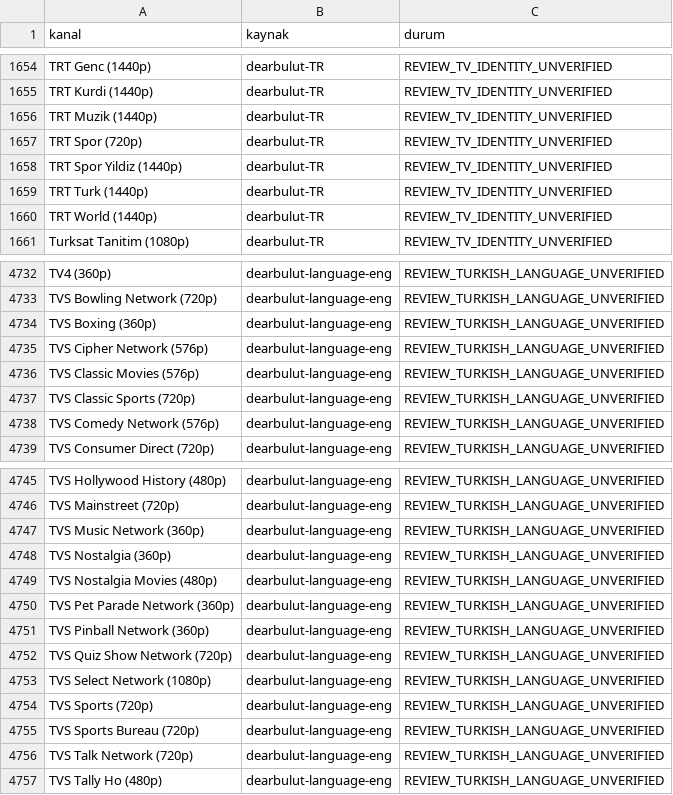
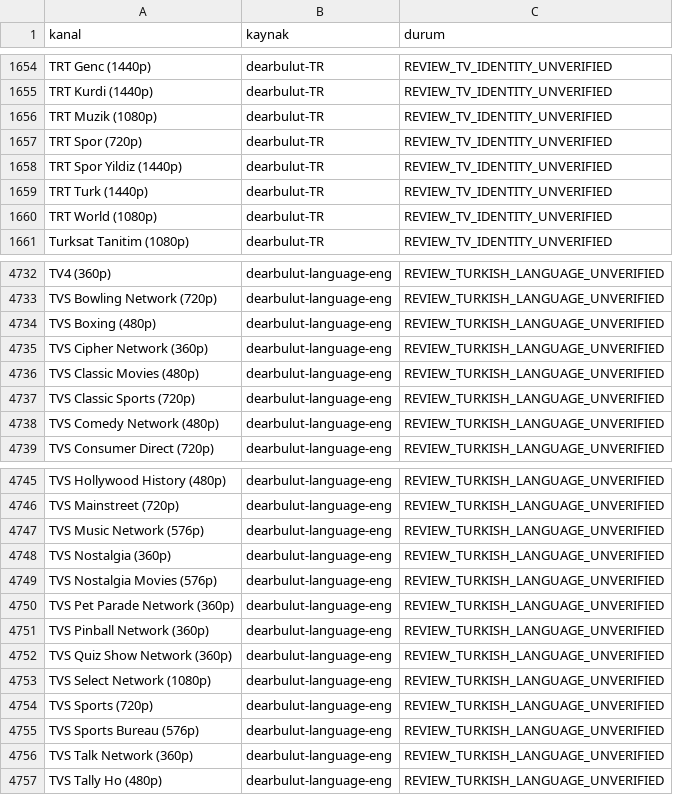
Before and after one commit to Madsc55/madsc-tv, a CSV file: madsc_kesif/filtre_reddedilenler.csv, drawn as a sheet; only a part is shown, gaps mark what is left out; the diff covers the shown part only.

```diff
--- a/madsc_kesif/filtre_reddedilenler.csv
+++ b/madsc_kesif/filtre_reddedilenler.csv
@@ -1655,3 +1655,3 @@ TRT Genc (1440p),dearbulut-TR,REVIEW_TV_IDENTITY_UNVERIFIED
 TRT Kurdi (1440p),dearbulut-TR,REVIEW_TV_IDENTITY_UNVERIFIED
-TRT Muzik (1440p),dearbulut-TR,REVIEW_TV_IDENTITY_UNVERIFIED
+TRT Muzik (1080p),dearbulut-TR,REVIEW_TV_IDENTITY_UNVERIFIED
 TRT Spor (720p),dearbulut-TR,REVIEW_TV_IDENTITY_UNVERIFIED
@@ -1659,3 +1659,3 @@ TRT Spor Yildiz (1440p),dearbulut-TR,REVIEW_TV_IDENTITY_UNVERIFIED
 TRT Turk (1440p),dearbulut-TR,REVIEW_TV_IDENTITY_UNVERIFIED
-TRT World (1440p),dearbulut-TR,REVIEW_TV_IDENTITY_UNVERIFIED
+TRT World (1080p),dearbulut-TR,REVIEW_TV_IDENTITY_UNVERIFIED
 Turksat Tanitim (1080p),dearbulut-TR,REVIEW_TV_IDENTITY_UNVERIFIED
@@ -4733,7 +4733,7 @@ TV4 (360p),dearbulut-language-eng,REVIEW_TURKISH_LANGUAGE_UNVERIFIED
 TVS Bowling Network (720p),dearbulut-language-eng,REVIEW_TURKISH_LANGUAGE_UNVERIFIED
-TVS Boxing (360p),dearbulut-language-eng,REVIEW_TURKISH_LANGUAGE_UNVERIFIED
-TVS Cipher Network (576p),dearbulut-language-eng,REVIEW_TURKISH_LANGUAGE_UNVERIFIED
-TVS Classic Movies (576p),dearbulut-language-eng,REVIEW_TURKISH_LANGUAGE_UNVERIFIED
+TVS Boxing (480p),dearbulut-language-eng,REVIEW_TURKISH_LANGUAGE_UNVERIFIED
+TVS Cipher Network (360p),dearbulut-language-eng,REVIEW_TURKISH_LANGUAGE_UNVERIFIED
+TVS Classic Movies (480p),dearbulut-language-eng,REVIEW_TURKISH_LANGUAGE_UNVERIFIED
 TVS Classic Sports (720p),dearbulut-language-eng,REVIEW_TURKISH_LANGUAGE_UNVERIFIED
-TVS Comedy Network (576p),dearbulut-language-eng,REVIEW_TURKISH_LANGUAGE_UNVERIFIED
+TVS Comedy Network (480p),dearbulut-language-eng,REVIEW_TURKISH_LANGUAGE_UNVERIFIED
 TVS Consumer Direct (720p),dearbulut-language-eng,REVIEW_TURKISH_LANGUAGE_UNVERIFIED
@@ -4746,12 +4746,12 @@ TVS Hollywood History (480p),dearbulut-language-eng,REVIEW_TURKISH_LANGUAGE_UNVE
 TVS Mainstreet (720p),dearbulut-language-eng,REVIEW_TURKISH_LANGUAGE_UNVERIFIED
-TVS Music Network (360p),dearbulut-language-eng,REVIEW_TURKISH_LANGUAGE_UNVERIFIED
+TVS Music Network (576p),dearbulut-language-eng,REVIEW_TURKISH_LANGUAGE_UNVERIFIED
 TVS Nostalgia (360p),dearbulut-language-eng,REVIEW_TURKISH_LANGUAGE_UNVERIFIED
-TVS Nostalgia Movies (480p),dearbulut-language-eng,REVIEW_TURKISH_LANGUAGE_UNVERIFIED
+TVS Nostalgia Movies (576p),dearbulut-language-eng,REVIEW_TURKISH_LANGUAGE_UNVERIFIED
 TVS Pet Parade Network (360p),dearbulut-language-eng,REVIEW_TURKISH_LANGUAGE_UNVERIFIED
 TVS Pinball Network (360p),dearbulut-language-eng,REVIEW_TURKISH_LANGUAGE_UNVERIFIED
-TVS Quiz Show Network (720p),dearbulut-language-eng,REVIEW_TURKISH_LANGUAGE_UNVERIFIED
+TVS Quiz Show Network (360p),dearbulut-language-eng,REVIEW_TURKISH_LANGUAGE_UNVERIFIED
 TVS Select Network (1080p),dearbulut-language-eng,REVIEW_TURKISH_LANGUAGE_UNVERIFIED
 TVS Sports (720p),dearbulut-language-eng,REVIEW_TURKISH_LANGUAGE_UNVERIFIED
-TVS Sports Bureau (720p),dearbulut-language-eng,REVIEW_TURKISH_LANGUAGE_UNVERIFIED
-TVS Talk Network (720p),dearbulut-language-eng,REVIEW_TURKISH_LANGUAGE_UNVERIFIED
+TVS Sports Bureau (576p),dearbulut-language-eng,REVIEW_TURKISH_LANGUAGE_UNVERIFIED
+TVS Talk Network (360p),dearbulut-language-eng,REVIEW_TURKISH_LANGUAGE_UNVERIFIED
 TVS Tally Ho (480p),dearbulut-language-eng,REVIEW_TURKISH_LANGUAGE_UNVERIFIED
```
Also changed, not shown: 33 edited cells elsewhere in this file, madsc_kesif/ana_liste_calismayanlar.csv, madsc_kesif/ana_liste_saglik_raporu.csv, 8 other files.
